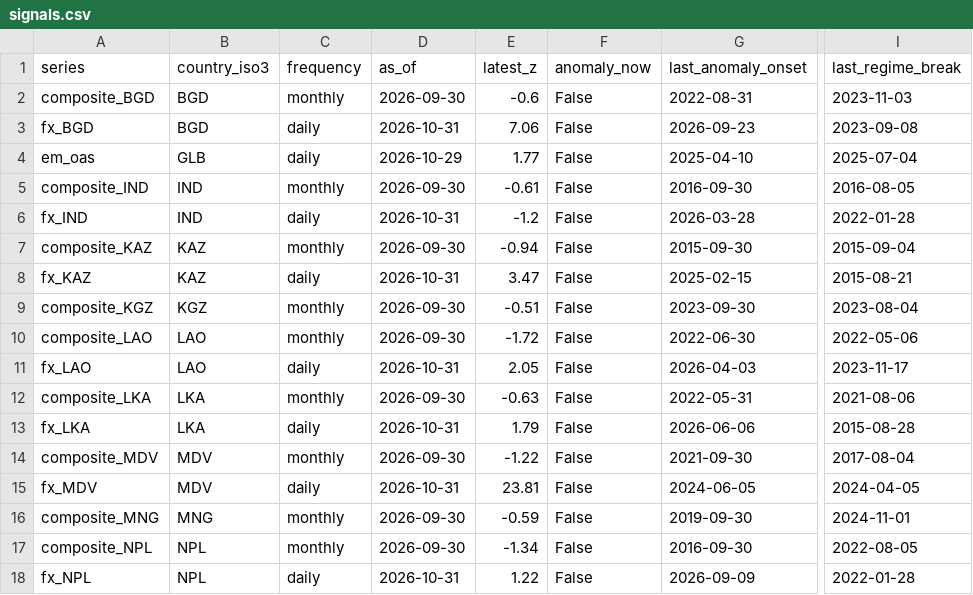
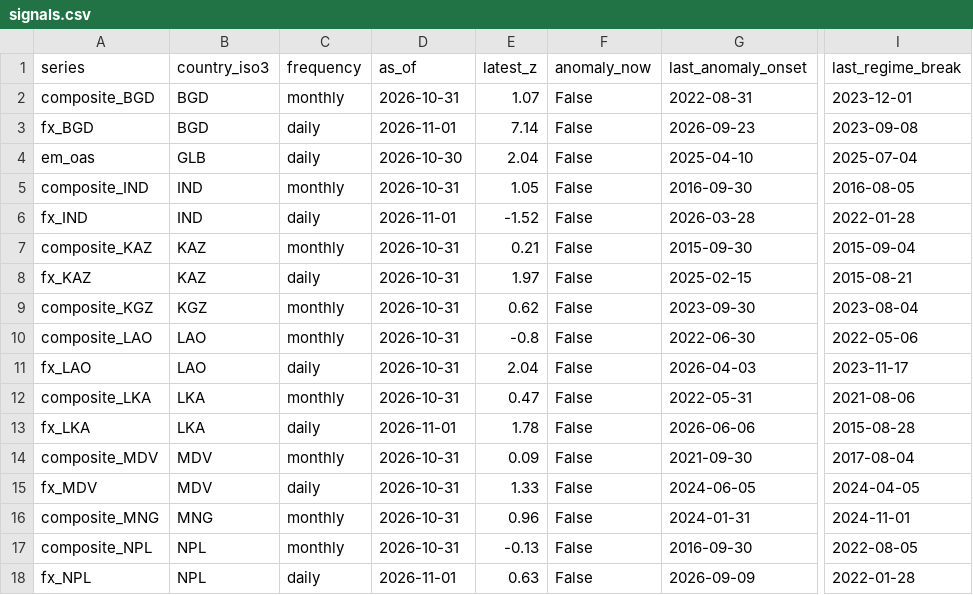
Before and after one commit to walk-on-the-wild-side/sovereign-monitor, a CSV file: dashboard_export/signals.csv, drawn as a sheet; only a part is shown, gaps mark what is left out; the diff covers the shown part only; the diff names each change by its address in the sheet, - before the commit and + after, or states it on an @@ line.

```diff
--- a/dashboard_export/signals.csv
+++ b/dashboard_export/signals.csv
-D2 (as_of): 2026-09-30
+D2 (as_of): 2026-10-31
-E2 (latest_z): -0.6
+E2 (latest_z): 1.07
-I2 (last_regime_break): 2023-11-03
+I2 (last_regime_break): 2023-12-01
-D3 (as_of): 2026-10-31
+D3 (as_of): 2026-11-01
-E3 (latest_z): 7.06
+E3 (latest_z): 7.14
-D4 (as_of): 2026-10-29
+D4 (as_of): 2026-10-30
-E4 (latest_z): 1.77
+E4 (latest_z): 2.04
-D5 (as_of): 2026-09-30
+D5 (as_of): 2026-10-31
-E5 (latest_z): -0.61
+E5 (latest_z): 1.05
-D6 (as_of): 2026-10-31
+D6 (as_of): 2026-11-01
-E6 (latest_z): -1.2
+E6 (latest_z): -1.52
-D7 (as_of): 2026-09-30
+D7 (as_of): 2026-10-31
-E7 (latest_z): -0.94
+E7 (latest_z): 0.21
-E8 (latest_z): 3.47
+E8 (latest_z): 1.97
-D9:D10 (as_of): 2026-09-30
+D9:D10 (as_of): 2026-10-31
-E9 (latest_z): -0.51
+E9 (latest_z): 0.62
-E10 (latest_z): -1.72
+E10 (latest_z): -0.8
-E11 (latest_z): 2.05
+E11 (latest_z): 2.04
-D12 (as_of): 2026-09-30
+D12 (as_of): 2026-10-31
-E12 (latest_z): -0.63
+E12 (latest_z): 0.47
-D13 (as_of): 2026-10-31
+D13 (as_of): 2026-11-01
-E13 (latest_z): 1.79
+E13 (latest_z): 1.78
-D14 (as_of): 2026-09-30
+D14 (as_of): 2026-10-31
-E14 (latest_z): -1.22
+E14 (latest_z): 0.09
-E15 (latest_z): 23.81
+E15 (latest_z): 1.33
-D16:D17 (as_of): 2026-09-30
+D16:D17 (as_of): 2026-10-31
-E16 (latest_z): -0.59
+E16 (latest_z): 0.96
-G16 (last_anomaly_onset): 2019-09-30
+G16 (last_anomaly_onset): 2024-01-31
-E17 (latest_z): -1.34
+E17 (latest_z): -0.13
-D18 (as_of): 2026-10-31
+D18 (as_of): 2026-11-01
-E18 (latest_z): 1.22
+E18 (latest_z): 0.63
```
Also changed, not shown: 14 edited cells elsewhere in this file, dashboard_export/alerts.csv, dashboard_export/index_monthly.csv, 4 other files.
